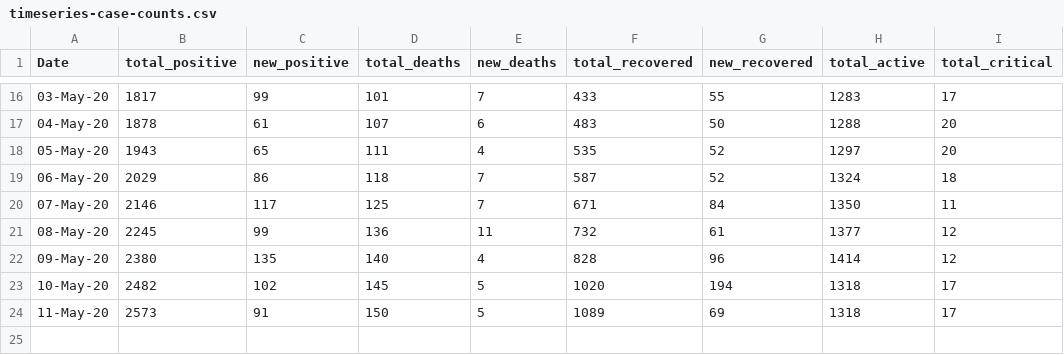
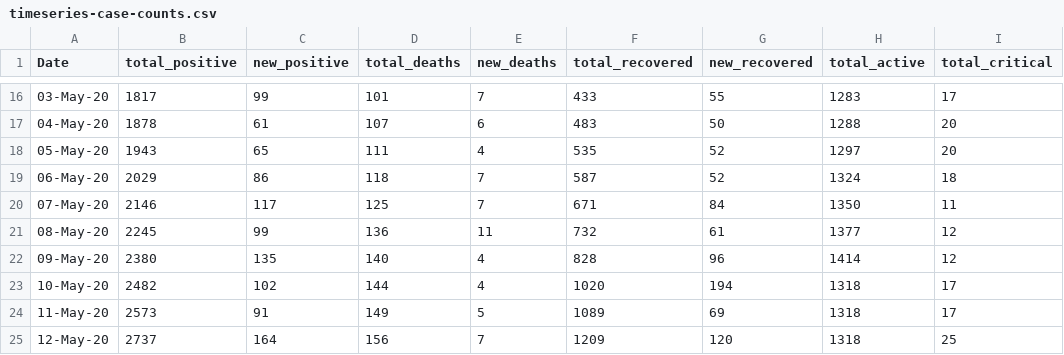
Before and after one commit to omkarmarkad/COVID19-Pune, a CSV file: timeseries-case-counts.csv, drawn as a sheet; only a part is shown, gaps mark what is left out.

```diff
--- a/timeseries-case-counts.csv
+++ b/timeseries-case-counts.csv
@@ -22,3 +22,4 @@ Date,total_positive,new_positive,total_deaths,new_deaths,total_recovered,new_rec
 09-May-20,2380,135,140,4,828,96,1414,12
-10-May-20,2482,102,145,5,1020,194,1318,17
-11-May-20,2573,91,150,5,1089,69,1318,17
+10-May-20,2482,102,144,4,1020,194,1318,17
+11-May-20,2573,91,149,5,1089,69,1318,17
+12-May-20,2737,164,156,7,1209,120,1318,25
```
Also changed, not shown: 1 other file.
